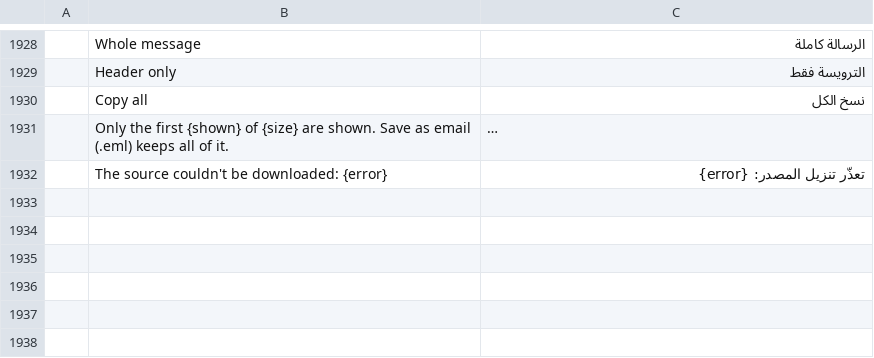
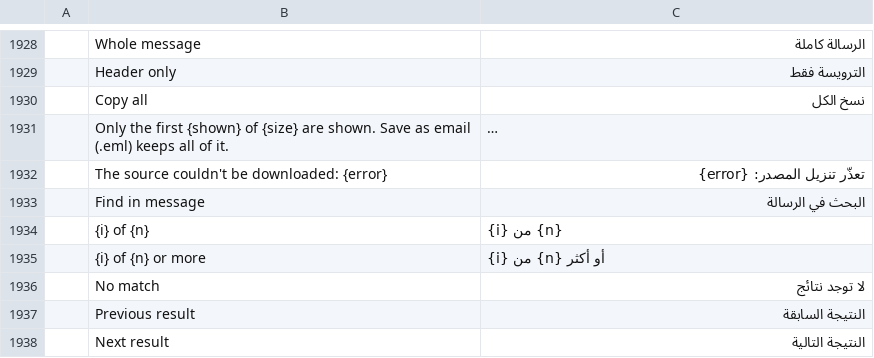
Before and after one commit to dgaudin/quatrelle, a TSV file: crates/ui-egui/src/i18n/ar.tsv, drawn as a sheet; only a part is shown, gaps mark what is left out; long unchanged cells end in …; the diff names each change by its address in the sheet, - before the commit and + after, or states it on an @@ line.

```diff
--- a/crates/ui-egui/src/i18n/ar.tsv
+++ b/crates/ui-egui/src/i18n/ar.tsv
+row 1933:  | Find in message | البحث في الرسالة
+row 1934:  | {i} of {n} | {i} من {n}
+row 1935:  | {i} of {n} or more | {i} من {n} أو أكثر
+row 1936:  | No match | لا توجد نتائج
+row 1937:  | Previous result | النتيجة السابقة
+row 1938:  | Next result | النتيجة التالية
```
Also changed, not shown: crates/ui-egui/src/i18n/fr.tsv, crates/ui-egui/src/i18n/he.tsv, 30 other files.
